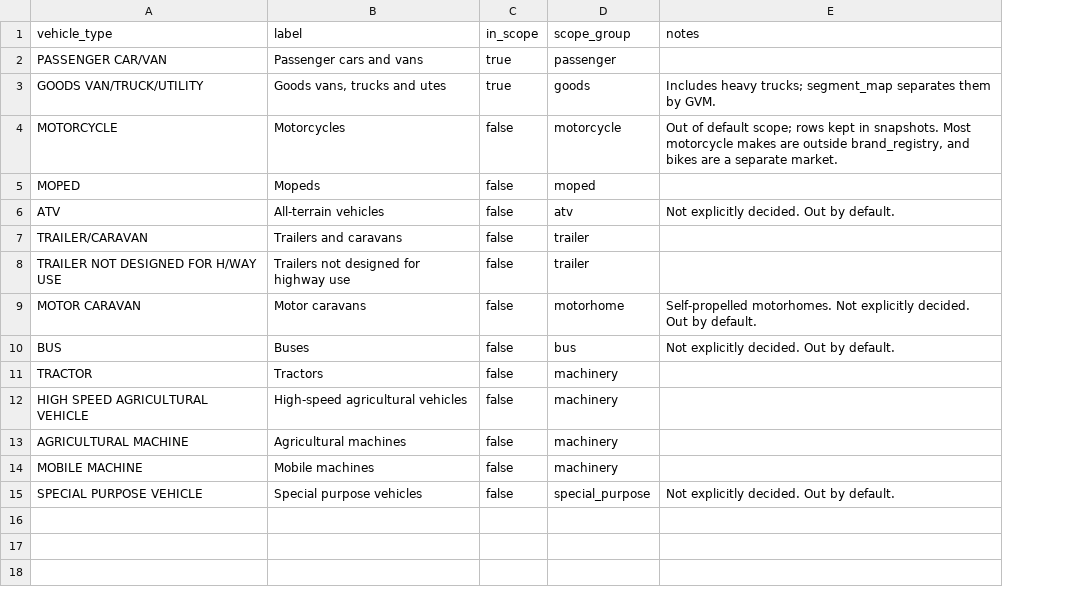
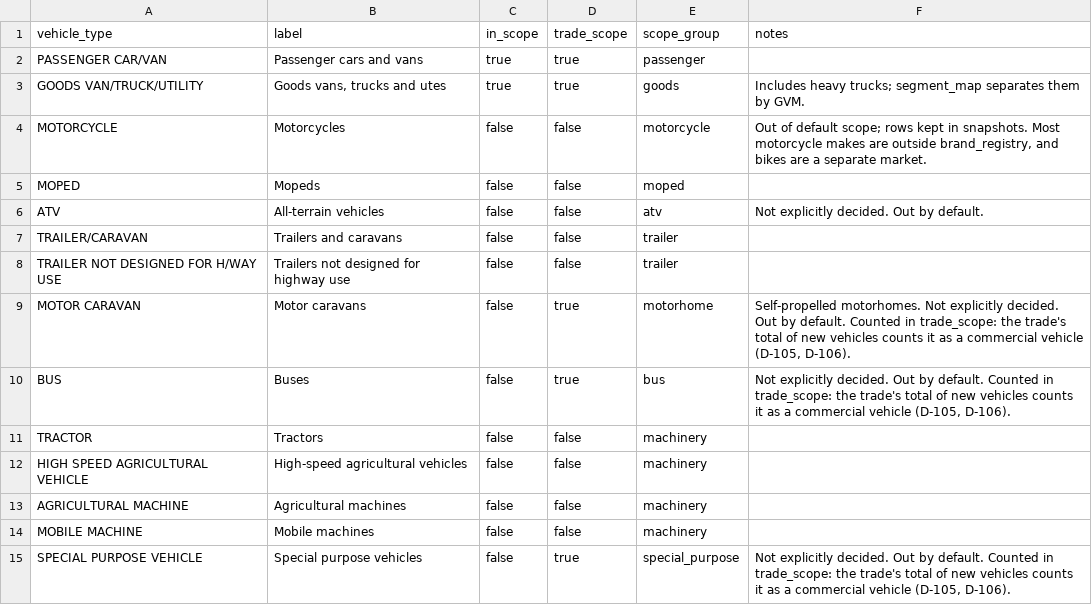
Before and after one commit to nickholttt/nzta-analytics-dashboard, a CSV file: data/reference/vehicle_scope.csv, drawn as a sheet; addresses are those after the commit; the diff names each change by its address in the sheet, - before the commit and + after, or states it on an @@ line.

```diff
--- a/data/reference/vehicle_scope.csv
+++ b/data/reference/vehicle_scope.csv
+column D (trade_scope), rows 2-15: true | true | false | false | false | false | false | true | true | false | false | false | false | true
-F9 (notes): …by default.
+F9 (notes): …by default. Counted in trade_scope: the trade's total of new vehicles counts it as a commercial vehicle (D-105, D-106).
-F10 (notes): …by default.
+F10 (notes): …by default. Counted in trade_scope: the trade's total of new vehicles counts it as a commercial vehicle (D-105, D-106).
-F15 (notes): …by default.
+F15 (notes): …by default. Counted in trade_scope: the trade's total of new vehicles counts it as a commercial vehicle (D-105, D-106).
```
Also changed, not shown: 4 other files.
